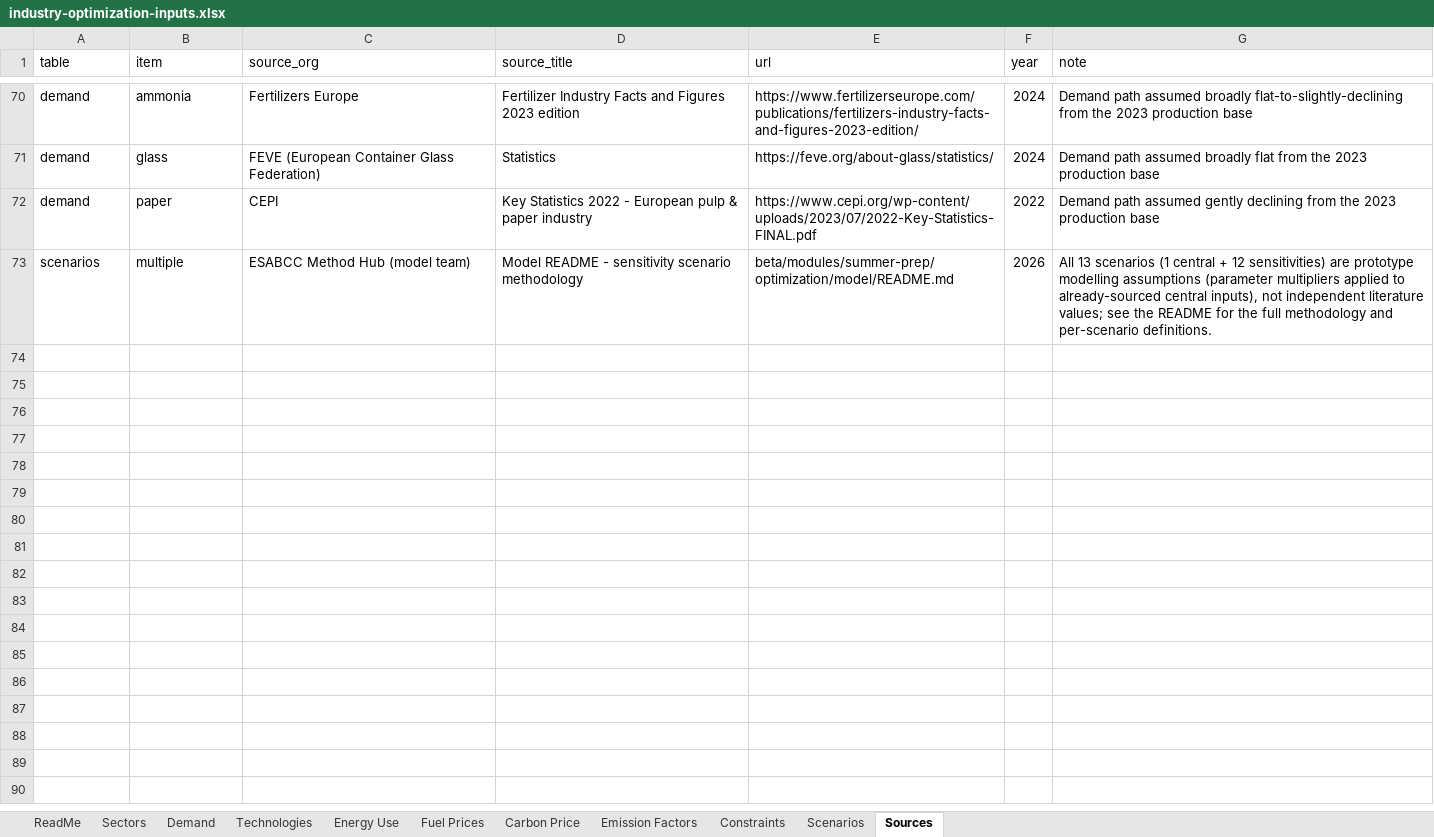
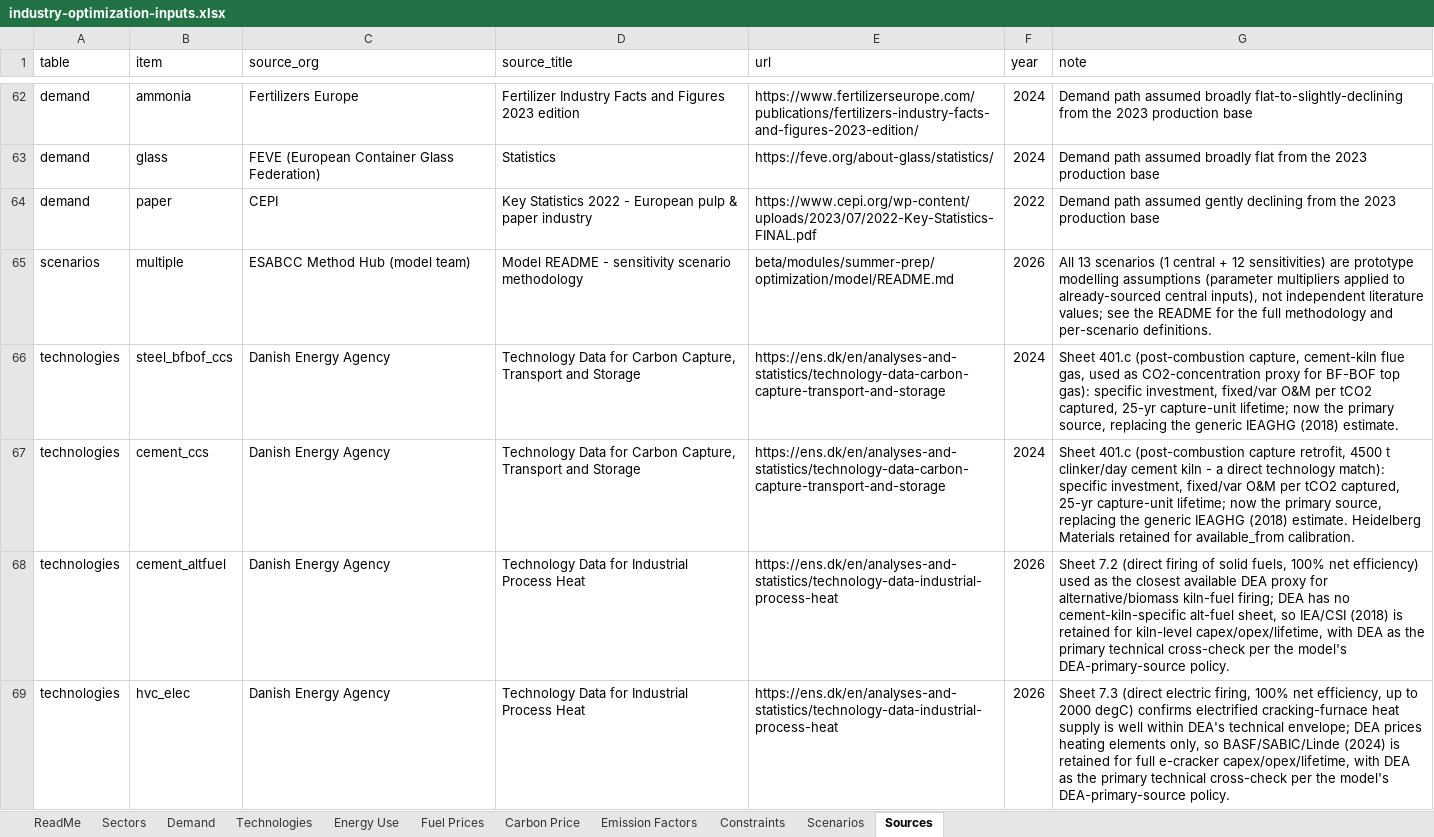
Before and after one commit to EUClimateAdvisoryBoard/ESABCCMethodHub, an Excel workbook: public/data/summer-prep-optimization/industry-optimization-inputs.xlsx, sheet Sources, drawn as a sheet; only a part is shown, gaps mark what is left out; values as stored, in another font and other column widths than the file's, no cell formats; the diff covers the shown part only; the diff names each change by its address in the sheet, - before the commit and + after, or states it on an @@ line.

```diff
--- a/public/data/summer-prep-optimization/industry-optimization-inputs.xlsx (sheet Sources)
+++ b/public/data/summer-prep-optimization/industry-optimization-inputs.xlsx (sheet Sources)
+row 66: technologies | steel_bfbof_ccs | Danish Energy Agency | Technology Data for Carbon Capture, Transport and Storage | https://ens.dk/en/analyses-and-statistics/technology-data-carbon-capture-transport-and-storage | 2024 | Sheet 401.c (post-combustion capture, cement-kiln flue gas, used as CO2-concentration proxy for BF-BOF top gas): specific investment, fixed/var O&M per tCO2 captured, 25-yr capture-unit lifetime; now the primary source, replacing the generic IEAGHG (2018) estimate.
+row 67: technologies | cement_ccs | Danish Energy Agency | Technology Data for Carbon Capture, Transport and Storage | https://ens.dk/en/analyses-and-statistics/technology-data-carbon-capture-transport-and-storage | 2024 | Sheet 401.c (post-combustion capture retrofit, 4500 t clinker/day cement kiln - a direct technology match): specific investment, fixed/var O&M per tCO2 captured, 25-yr capture-unit lifetime; now the primary source, replacing the generic IEAGHG (2018) estimate. Heidelberg Materials retained for available_from calibration.
+row 68: technologies | cement_altfuel | Danish Energy Agency | Technology Data for Industrial Process Heat | https://ens.dk/en/analyses-and-statistics/technology-data-industrial-process-heat | 2026 | Sheet 7.2 (direct firing of solid fuels, 100% net efficiency) used as the closest available DEA proxy for alternative/biomass kiln-fuel firing; DEA has no cement-kiln-specific alt-fuel sheet, so IEA/CSI (2018) is retained for kiln-level capex/opex/lifetime, with DEA as the primary technical cross-check per the model's DEA-primary-source policy.
+row 69: technologies | hvc_elec | Danish Energy Agency | Technology Data for Industrial Process Heat | https://ens.dk/en/analyses-and-statistics/technology-data-industrial-process-heat | 2026 | Sheet 7.3 (direct electric firing, 100% net efficiency, up to 2000 degC) confirms electrified cracking-furnace heat supply is well within DEA's technical envelope; DEA prices heating elements only, so BASF/SABIC/Linde (2024) is retained for full e-cracker capex/opex/lifetime, with DEA as the primary technical cross-check per the model's DEA-primary-source policy.
```
Also changed, not shown: 11 added rows and 8 removed rows elsewhere in this sheet, sheet Technologies, sheet Energy Use, sheet Fuel Prices, sheet ReadMe, cell formats, 21 other files.
